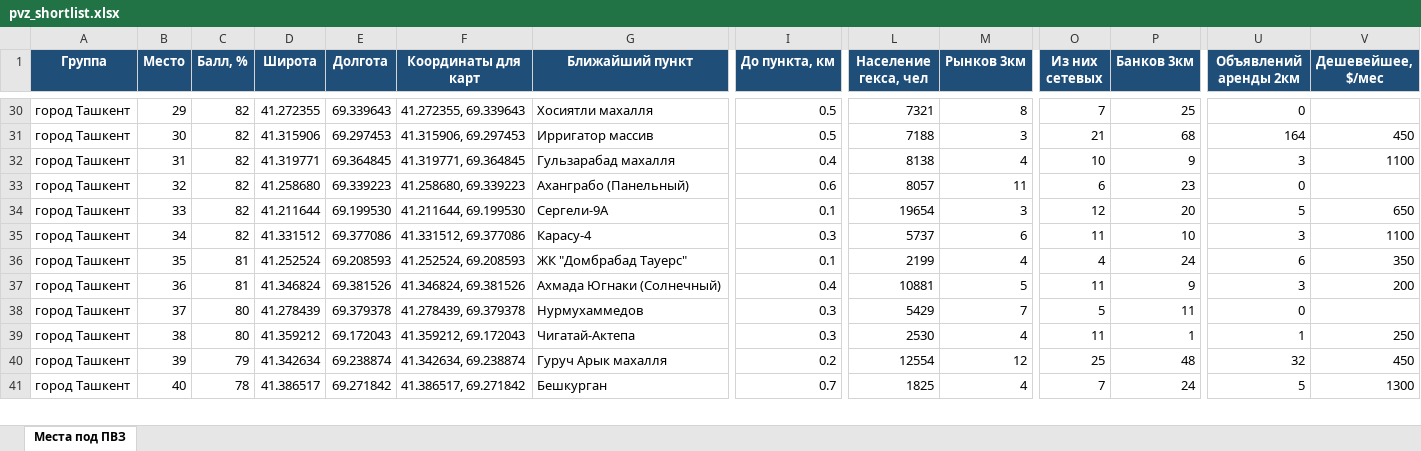
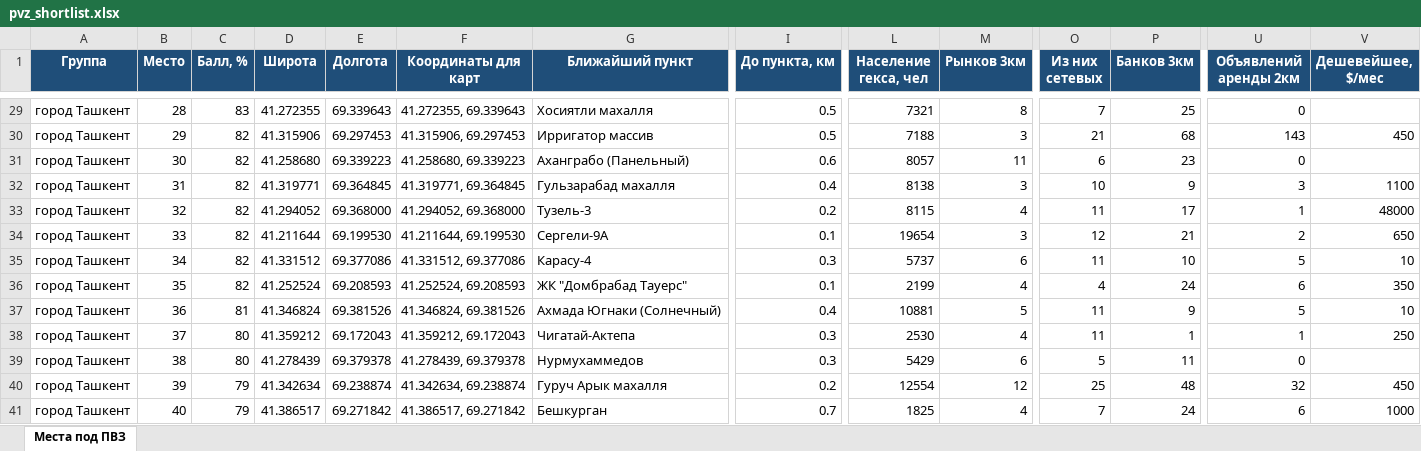
Before and after one commit to ivankorotaev777/map-, an Excel workbook: data/pvz_shortlist.xlsx, sheet Места под ПВЗ, drawn as a sheet; only a part is shown, gaps mark what is left out; values as stored, in another font and other column widths than the file's, no borders; removed rows and columns are numbered as before the commit, all else as after; rows hold the shown columns only; the diff covers the shown part only; the diff names each change by its address in the sheet, - before the commit and + after, or states it on an @@ line.

```diff
--- a/data/pvz_shortlist.xlsx (sheet Места под ПВЗ)
+++ b/data/pvz_shortlist.xlsx (sheet Места под ПВЗ)
-B29 (Место): 29
+B29 (Место): 28
-C29 (Балл, %): 82
+C29 (Балл, %): 83
-B30 (Место): 30
+B30 (Место): 29
-U30 (Объявлений аренды 2км): 164
+U30 (Объявлений аренды 2км): 143
+row 31: город Ташкент | 30 | 82 | 41.258680 | 69.339223 | 41.258680, 69.339223 | Аханграбо (Панельный) | 0.6 | 8057 | 11 | 6 | 23 | 0
-M32 (Рынков 3км): 4
+M32 (Рынков 3км): 3
-D33 (Широта): 41.258680
+D33 (Широта): 41.294052
-E33 (Долгота): 69.339223
+E33 (Долгота): 69.368000
-F33 (Координаты для карт): 41.258680, 69.339223
+F33 (Координаты для карт): 41.294052, 69.368000
-G33 (Ближайший пункт): Аханграбо (Панельный)
+G33 (Ближайший пункт): Тузель-3
-I33 (До пункта, км): 0.6
+I33 (До пункта, км): 0.2
-L33 (Население гекса, чел): 8057
+L33 (Население гекса, чел): 8115
-M33 (Рынков 3км): 11
+M33 (Рынков 3км): 4
-O33 (Из них сетевых): 6
+O33 (Из них сетевых): 11
-P33 (Банков 3км): 23
+P33 (Банков 3км): 17
-U33 (Объявлений аренды 2км): 0
+U33 (Объявлений аренды 2км): 1
-V33 (Дешевейшее, $/мес): (empty)
+V33 (Дешевейшее, $/мес): 48000
-P34 (Банков 3км): 20
+P34 (Банков 3км): 21
-U34 (Объявлений аренды 2км): 5
+U34 (Объявлений аренды 2км): 2
-U35 (Объявлений аренды 2км): 3
+U35 (Объявлений аренды 2км): 5
-V35 (Дешевейшее, $/мес): 1100
+V35 (Дешевейшее, $/мес): 10
-C36 (Балл, %): 81
+C36 (Балл, %): 82
-U37 (Объявлений аренды 2км): 3
+U37 (Объявлений аренды 2км): 5
-V37 (Дешевейшее, $/мес): 200
+V37 (Дешевейшее, $/мес): 10
-row 38: город Ташкент | 37 | 80 | 41.278439 | 69.379378 | 41.278439, 69.379378 | Нурмухаммедов | 0.3 | 5429 | 7 | 5 | 11 | 0
-B38 (Место): 38
+B38 (Место): 37
+row 39: город Ташкент | 38 | 80 | 41.278439 | 69.379378 | 41.278439, 69.379378 | Нурмухаммедов | 0.3 | 5429 | 6 | 5 | 11 | 0
-C41 (Балл, %): 78
+C41 (Балл, %): 79
-U41 (Объявлений аренды 2км): 5
+U41 (Объявлений аренды 2км): 6
-V41 (Дешевейшее, $/мес): 1300
+V41 (Дешевейшее, $/мес): 1000
```
Also changed, not shown: 2 added rows, 3 removed rows and 160 edited cells elsewhere in this sheet, 4 other files.
